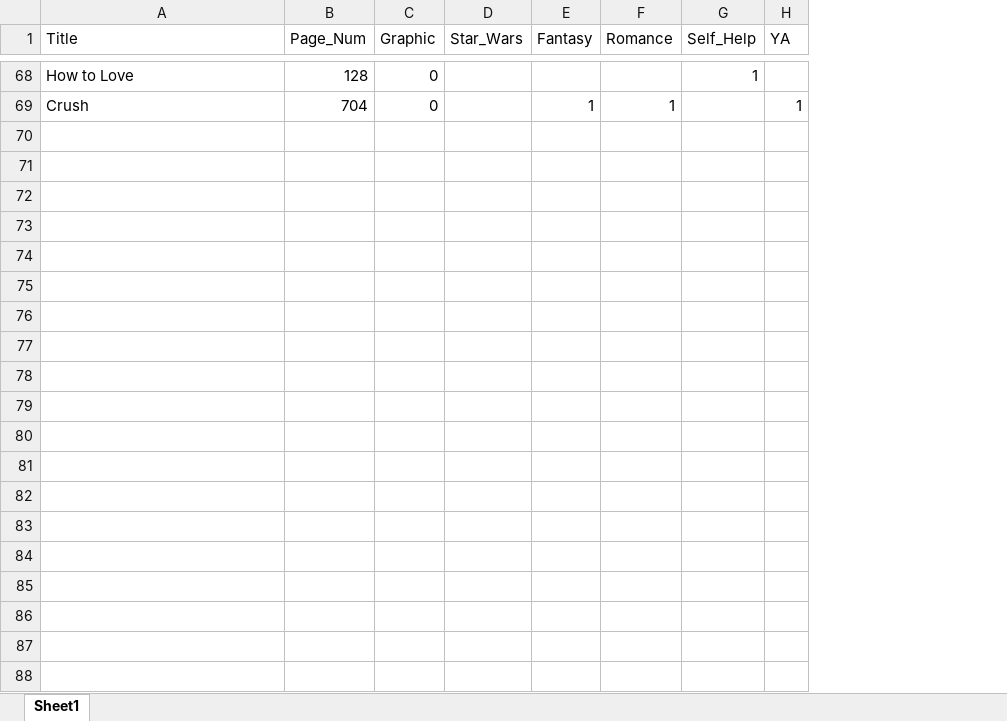
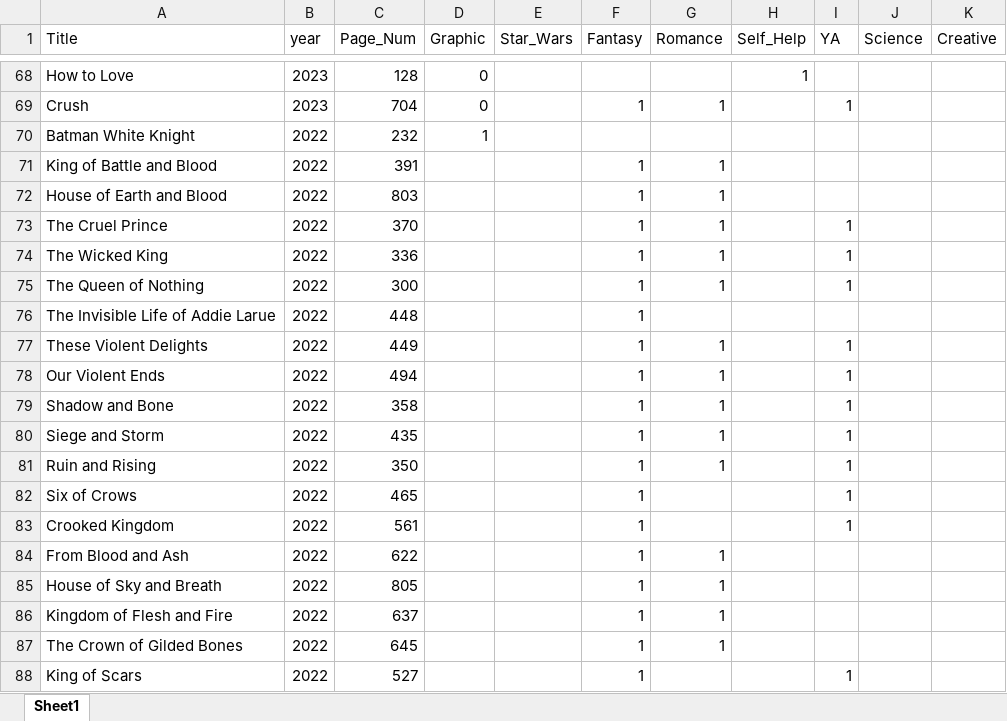
Before and after one commit to sclarksienki/Read_2023, an Excel workbook: Read_2023.xlsx, sheet Sheet1, drawn as a sheet; only a part is shown, gaps mark what is left out; values as stored, in another font and other column widths than the file's, no borders; the diff covers the shown part only; the diff names each change by its address in the sheet, - before the commit and + after, or states it on an @@ line.

Commit message:
Added year

```diff
--- a/Read_2023.xlsx (sheet Sheet1)
+++ b/Read_2023.xlsx (sheet Sheet1)
+column B (year), rows 68-69: 2023 | 2023
+column J (Science), empty
+column K (Creative), empty
+row 70: Batman White Knight | 2022 | 232 | 1
+row 71: King of Battle and Blood | 2022 | 391 |  |  | 1 | 1
+row 72: House of Earth and Blood | 2022 | 803 |  |  | 1 | 1
+row 73: The Cruel Prince | 2022 | 370 |  |  | 1 | 1 |  | 1
+row 74: The Wicked King | 2022 | 336 |  |  | 1 | 1 |  | 1
+row 75: The Queen of Nothing | 2022 | 300 |  |  | 1 | 1 |  | 1
+row 76: The Invisible Life of Addie Larue | 2022 | 448 |  |  | 1
+row 77: These Violent Delights | 2022 | 449 |  |  | 1 | 1 |  | 1
+row 78: Our Violent Ends | 2022 | 494 |  |  | 1 | 1 |  | 1
+row 79: Shadow and Bone | 2022 | 358 |  |  | 1 | 1 |  | 1
+row 80: Siege and Storm | 2022 | 435 |  |  | 1 | 1 |  | 1
+row 81: Ruin and Rising | 2022 | 350 |  |  | 1 | 1 |  | 1
+row 82: Six of Crows | 2022 | 465 |  |  | 1 |  |  | 1
+row 83: Crooked Kingdom | 2022 | 561 |  |  | 1 |  |  | 1
+row 84: From Blood and Ash | 2022 | 622 |  |  | 1 | 1
+row 85: House of Sky and Breath | 2022 | 805 |  |  | 1 | 1
+row 86: Kingdom of Flesh and Fire | 2022 | 637 |  |  | 1 | 1
+row 87: The Crown of Gilded Bones | 2022 | 645 |  |  | 1 | 1
+row 88: King of Scars | 2022 | 527 |  |  | 1 |  |  | 1
```
Also changed, not shown: 54 added rows and 2 edited cells elsewhere in this sheet, 1 other file.
